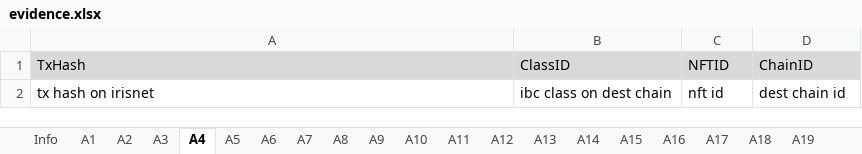
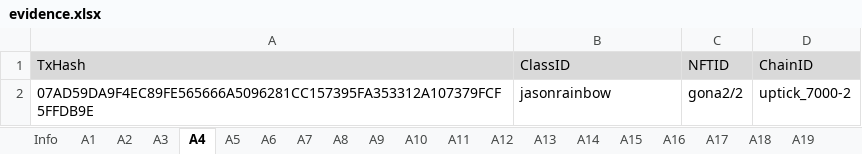
Before and after one commit to game-of-nfts/gon-evidence, an Excel workbook: Imagine-Jason/evidence.xlsx, sheet A4, drawn as a sheet; values as stored, in another font and other column widths than the file's, no borders; removed rows and columns are numbered as before the commit, all else as after; the diff names each change by its address in the sheet, - before the commit and + after, or states it on an @@ line.

```diff
--- a/Imagine-Jason/evidence.xlsx (sheet A4)
+++ b/Imagine-Jason/evidence.xlsx (sheet A4)
-row 2: tx hash on irisnet | ibc class on dest chain | nft id | dest chain id
+row 2: 07AD59DA9F4EC89FE565666A5096281CC157395FA353312A107379FCF5FFDB9E | jasonrainbow | gona2/2 | uptick_7000-2
```
Also changed, not shown: sheet A19, sheet A20, sheet A15, sheet A18, sheet A13, sheet A14, 13 more sheets.
